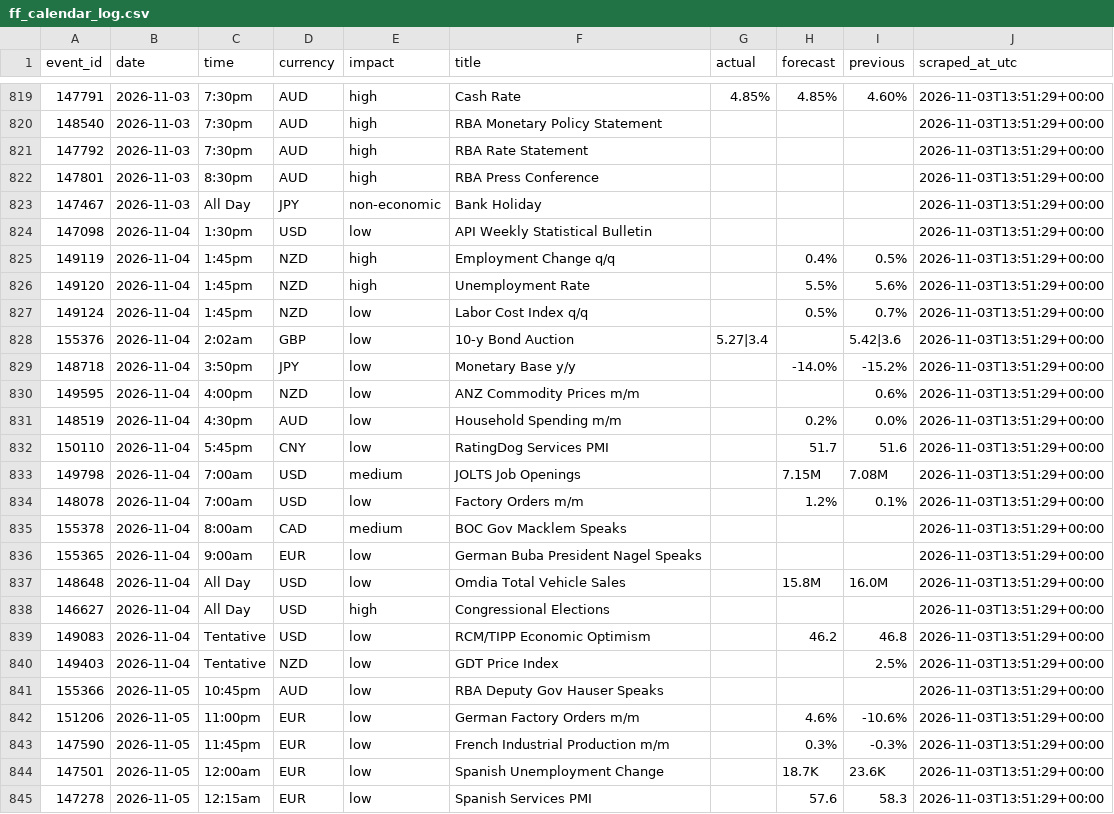
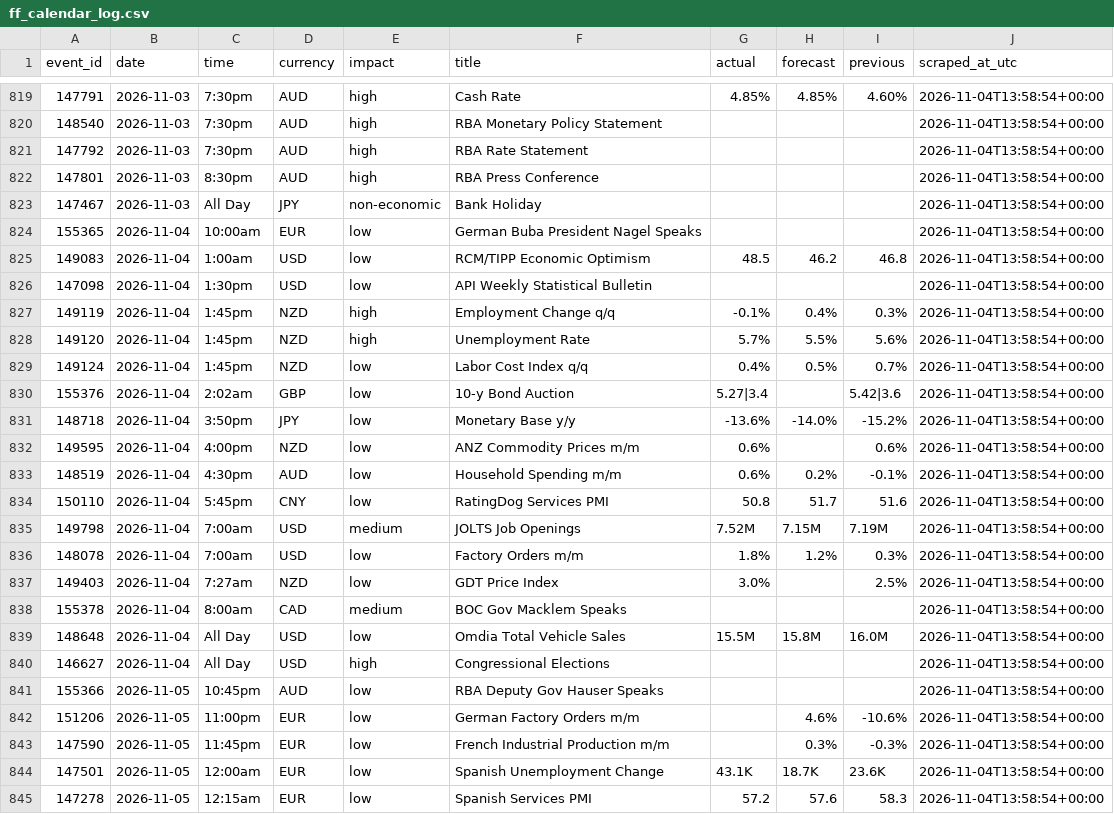
Before and after one commit to wahazzin/quant-trading-ten-strategies-rejected, a CSV file: data/ff_calendar_log.csv, drawn as a sheet; only a part is shown, gaps mark what is left out; the diff covers the shown part only.

```diff
--- a/data/ff_calendar_log.csv
+++ b/data/ff_calendar_log.csv
@@ -819,27 +819,27 @@ event_id,date,time,currency,impact,title,actual,forecast,previous,scraped_at_utc
-147791,2026-11-03,7:30pm,AUD,high,Cash Rate,4.85%,4.85%,4.60%,2026-11-03T13:51:29+00:00
-148540,2026-11-03,7:30pm,AUD,high,RBA Monetary Policy Statement,,,,2026-11-03T13:51:29+00:00
-147792,2026-11-03,7:30pm,AUD,high,RBA Rate Statement,,,,2026-11-03T13:51:29+00:00
-147801,2026-11-03,8:30pm,AUD,high,RBA Press Conference,,,,2026-11-03T13:51:29+00:00
-147467,2026-11-03,All Day,JPY,non-economic,Bank Holiday,,,,2026-11-03T13:51:29+00:00
-147098,2026-11-04,1:30pm,USD,low,API Weekly Statistical Bulletin,,,,2026-11-03T13:51:29+00:00
-149119,2026-11-04,1:45pm,NZD,high,Employment Change q/q,,0.4%,0.5%,2026-11-03T13:51:29+00:00
-149120,2026-11-04,1:45pm,NZD,high,Unemployment Rate,,5.5%,5.6%,2026-11-03T13:51:29+00:00
-149124,2026-11-04,1:45pm,NZD,low,Labor Cost Index q/q,,0.5%,0.7%,2026-11-03T13:51:29+00:00
-155376,2026-11-04,2:02am,GBP,low,10-y Bond Auction,5.27|3.4,,5.42|3.6,2026-11-03T13:51:29+00:00
-148718,2026-11-04,3:50pm,JPY,low,Monetary Base y/y,,-14.0%,-15.2%,2026-11-03T13:51:29+00:00
-149595,2026-11-04,4:00pm,NZD,low,ANZ Commodity Prices m/m,,,0.6%,2026-11-03T13:51:29+00:00
-148519,2026-11-04,4:30pm,AUD,low,Household Spending m/m,,0.2%,0.0%,2026-11-03T13:51:29+00:00
-150110,2026-11-04,5:45pm,CNY,low,RatingDog Services PMI,,51.7,51.6,2026-11-03T13:51:29+00:00
-149798,2026-11-04,7:00am,USD,medium,JOLTS Job Openings,,7.15M,7.08M,2026-11-03T13:51:29+00:00
-148078,2026-11-04,7:00am,USD,low,Factory Orders m/m,,1.2%,0.1%,2026-11-03T13:51:29+00:00
-155378,2026-11-04,8:00am,CAD,medium,BOC Gov Macklem Speaks,,,,2026-11-03T13:51:29+00:00
-155365,2026-11-04,9:00am,EUR,low,German Buba President Nagel Speaks,,,,2026-11-03T13:51:29+00:00
-148648,2026-11-04,All Day,USD,low,Omdia Total Vehicle Sales,,15.8M,16.0M,2026-11-03T13:51:29+00:00
-146627,2026-11-04,All Day,USD,high,Congressional Elections,,,,2026-11-03T13:51:29+00:00
-149083,2026-11-04,Tentative,USD,low,RCM/TIPP Economic Optimism,,46.2,46.8,2026-11-03T13:51:29+00:00
-149403,2026-11-04,Tentative,NZD,low,GDT Price Index,,,2.5%,2026-11-03T13:51:29+00:00
-155366,2026-11-05,10:45pm,AUD,low,RBA Deputy Gov Hauser Speaks,,,,2026-11-03T13:51:29+00:00
-151206,2026-11-05,11:00pm,EUR,low,German Factory Orders m/m,,4.6%,-10.6%,2026-11-03T13:51:29+00:00
-147590,2026-11-05,11:45pm,EUR,low,French Industrial Production m/m,,0.3%,-0.3%,2026-11-03T13:51:29+00:00
-147501,2026-11-05,12:00am,EUR,low,Spanish Unemployment Change,,18.7K,23.6K,2026-11-03T13:51:29+00:00
-147278,2026-11-05,12:15am,EUR,low,Spanish Services PMI,,57.6,58.3,2026-11-03T13:51:29+00:00
+147791,2026-11-03,7:30pm,AUD,high,Cash Rate,4.85%,4.85%,4.60%,2026-11-04T13:58:54+00:00
+148540,2026-11-03,7:30pm,AUD,high,RBA Monetary Policy Statement,,,,2026-11-04T13:58:54+00:00
+147792,2026-11-03,7:30pm,AUD,high,RBA Rate Statement,,,,2026-11-04T13:58:54+00:00
+147801,2026-11-03,8:30pm,AUD,high,RBA Press Conference,,,,2026-11-04T13:58:54+00:00
+147467,2026-11-03,All Day,JPY,non-economic,Bank Holiday,,,,2026-11-04T13:58:54+00:00
+155365,2026-11-04,10:00am,EUR,low,German Buba President Nagel Speaks,,,,2026-11-04T13:58:54+00:00
+149083,2026-11-04,1:00am,USD,low,RCM/TIPP Economic Optimism,48.5,46.2,46.8,2026-11-04T13:58:54+00:00
+147098,2026-11-04,1:30pm,USD,low,API Weekly Statistical Bulletin,,,,2026-11-04T13:58:54+00:00
+149119,2026-11-04,1:45pm,NZD,high,Employment Change q/q,-0.1%,0.4%,0.3%,2026-11-04T13:58:54+00:00
+149120,2026-11-04,1:45pm,NZD,high,Unemployment Rate,5.7%,5.5%,5.6%,2026-11-04T13:58:54+00:00
+149124,2026-11-04,1:45pm,NZD,low,Labor Cost Index q/q,0.4%,0.5%,0.7%,2026-11-04T13:58:54+00:00
+155376,2026-11-04,2:02am,GBP,low,10-y Bond Auction,5.27|3.4,,5.42|3.6,2026-11-04T13:58:54+00:00
+148718,2026-11-04,3:50pm,JPY,low,Monetary Base y/y,-13.6%,-14.0%,-15.2%,2026-11-04T13:58:54+00:00
+149595,2026-11-04,4:00pm,NZD,low,ANZ Commodity Prices m/m,0.6%,,0.6%,2026-11-04T13:58:54+00:00
+148519,2026-11-04,4:30pm,AUD,low,Household Spending m/m,0.6%,0.2%,-0.1%,2026-11-04T13:58:54+00:00
+150110,2026-11-04,5:45pm,CNY,low,RatingDog Services PMI,50.8,51.7,51.6,2026-11-04T13:58:54+00:00
+149798,2026-11-04,7:00am,USD,medium,JOLTS Job Openings,7.52M,7.15M,7.19M,2026-11-04T13:58:54+00:00
+148078,2026-11-04,7:00am,USD,low,Factory Orders m/m,1.8%,1.2%,0.3%,2026-11-04T13:58:54+00:00
+149403,2026-11-04,7:27am,NZD,low,GDT Price Index,3.0%,,2.5%,2026-11-04T13:58:54+00:00
+155378,2026-11-04,8:00am,CAD,medium,BOC Gov Macklem Speaks,,,,2026-11-04T13:58:54+00:00
+148648,2026-11-04,All Day,USD,low,Omdia Total Vehicle Sales,15.5M,15.8M,16.0M,2026-11-04T13:58:54+00:00
+146627,2026-11-04,All Day,USD,high,Congressional Elections,,,,2026-11-04T13:58:54+00:00
+155366,2026-11-05,10:45pm,AUD,low,RBA Deputy Gov Hauser Speaks,,,,2026-11-04T13:58:54+00:00
+151206,2026-11-05,11:00pm,EUR,low,German Factory Orders m/m,,4.6%,-10.6%,2026-11-04T13:58:54+00:00
+147590,2026-11-05,11:45pm,EUR,low,French Industrial Production m/m,,0.3%,-0.3%,2026-11-04T13:58:54+00:00
+147501,2026-11-05,12:00am,EUR,low,Spanish Unemployment Change,43.1K,18.7K,23.6K,2026-11-04T13:58:54+00:00
+147278,2026-11-05,12:15am,EUR,low,Spanish Services PMI,57.2,57.6,58.3,2026-11-04T13:58:54+00:00
```
Also changed, not shown: 102 edited cells elsewhere in this file.
